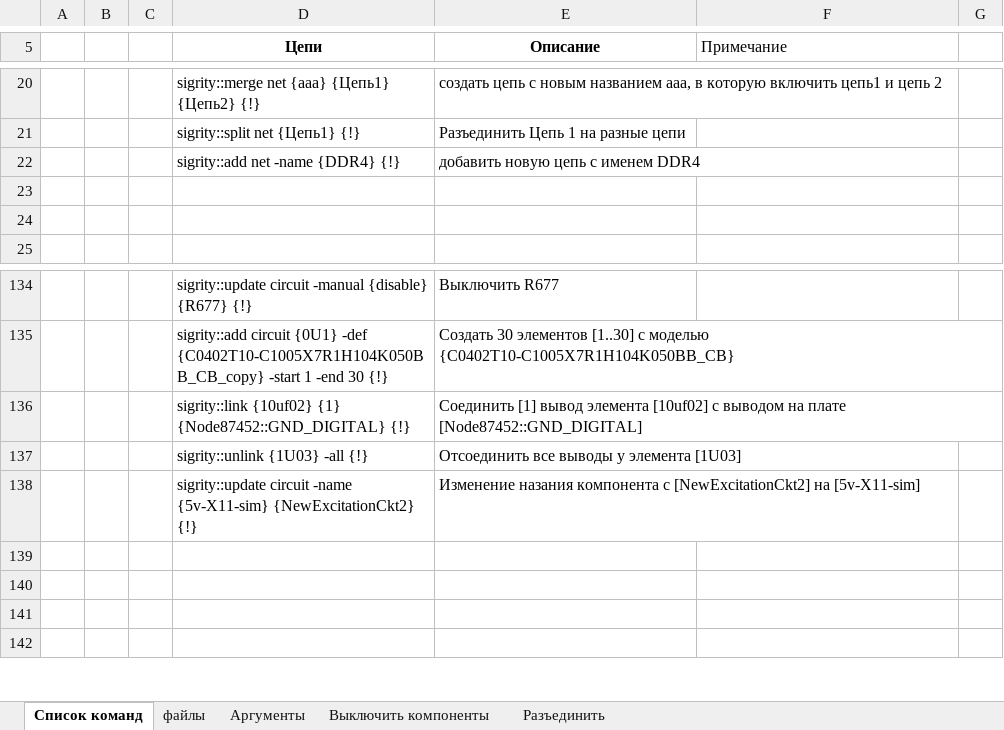
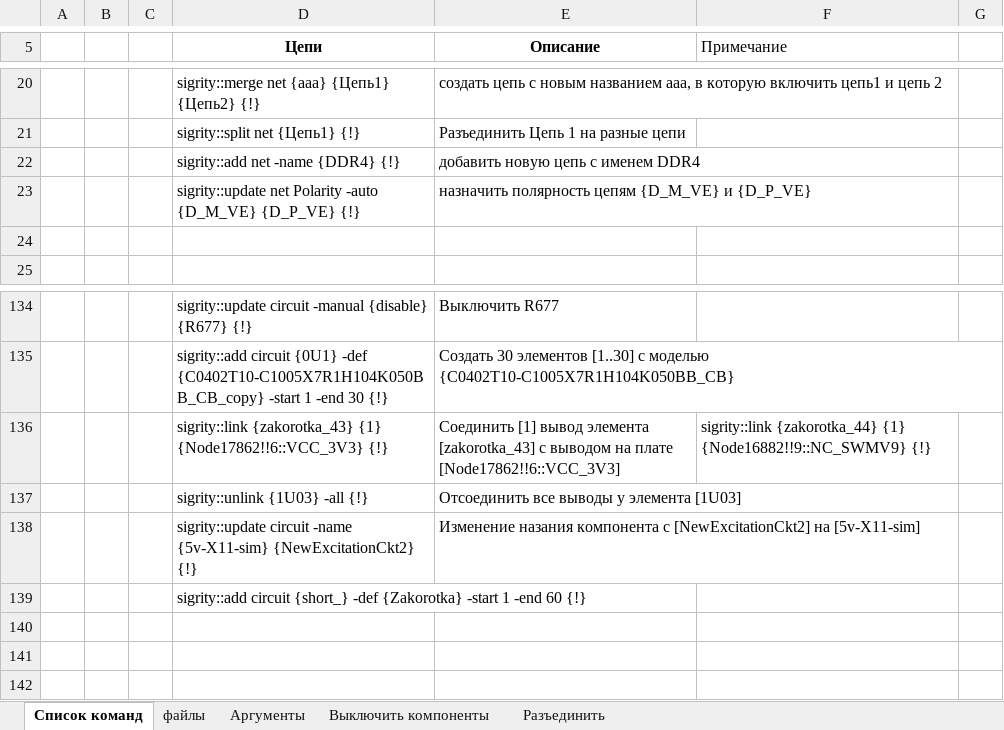
Before and after one commit to Avrimuskom/sigrity-rus, an Excel workbook: sigrity команды.xlsx, sheet Список команд, drawn as a sheet; only a part is shown, gaps mark what is left out; values as stored, in another font and other column widths than the file's, no borders; removed rows and columns are numbered as before the commit, all else as after; the diff names each change by its address in the sheet, - before the commit and + after, or states it on an @@ line.

```diff
--- a/sigrity команды.xlsx (sheet Список команд)
+++ b/sigrity команды.xlsx (sheet Список команд)
-row 23: (empty)
+row 23:  |  |  | sigrity::update net Polarity -auto {D_M_VE} {D_P_VE} {!} | назначить полярность цепям {D_M_VE} и {D_P_VE}
-row 136:  |  |  | sigrity::link {10uf02} {1} {Node87452::GND_DIGITAL} {!} | Соединить [1] вывод элемента [10uf02] с выводом на плате [Node87452::GND_DIGITAL]
+row 136:  |  |  | sigrity::link {zakorotka_43} {1} {Node17862!!6::VCC_3V3} {!} | Соединить [1] вывод элемента [zakorotka_43] с выводом на плате [Node17862!!6::VCC_3V3] | sigrity::link {zakorotka_44} {1} {Node16882!!9::NC_SWMV9} {!}
-D139 (Цепи): (empty)
+D139 (Цепи): sigrity::add circuit {short_} -def {Zakorotka} -start 1 -end 60 {!}
```
Also changed, not shown: скрипты sigrity/Цепи.xlsx.
